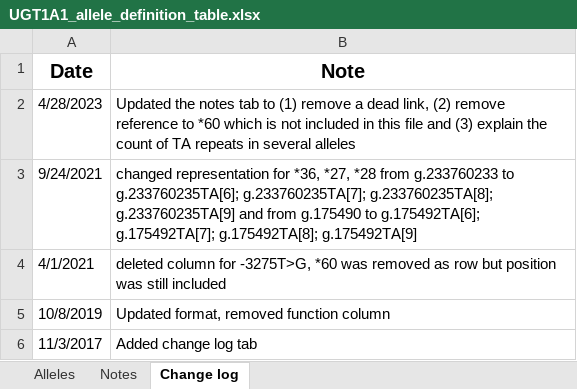
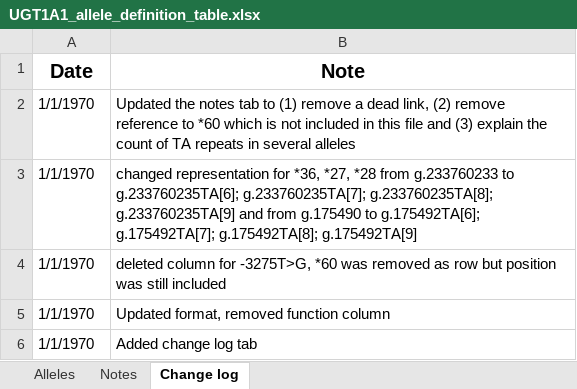
Before and after one commit to NatureGate/PGx, an Excel workbook: my_work/gene_var/UGT1A1_allele_definition_table.xlsx, sheet Change log, drawn as a sheet; values as stored, in another font and other column widths than the file's, no borders; the diff names each change by its address in the sheet, - before the commit and + after, or states it on an @@ line.

```diff
--- a/my_work/gene_var/UGT1A1_allele_definition_table.xlsx (sheet Change log)
+++ b/my_work/gene_var/UGT1A1_allele_definition_table.xlsx (sheet Change log)
-A2 (Date): 4/28/2023
+A2 (Date): 1/1/1970
-A3 (Date): 9/24/2021
+A3 (Date): 1/1/1970
-A4 (Date): 4/1/2021
+A4 (Date): 1/1/1970
-A5 (Date): 10/8/2019
+A5 (Date): 1/1/1970
-A6 (Date): 11/3/2017
+A6 (Date): 1/1/1970
```
Also changed, not shown: my_work/gene_var/CYP2C9_allele_definition_table.xlsx, my_work/gene_var/CYP2D6_allele_definition_table.xlsx, 55 other files.
